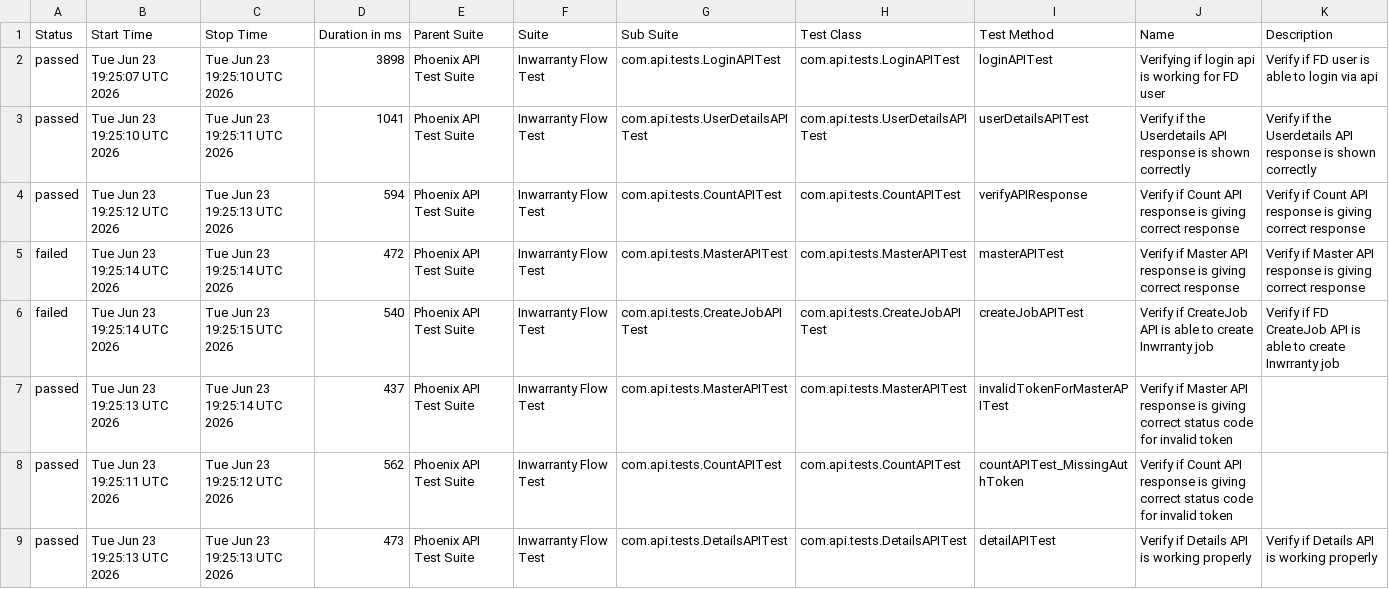
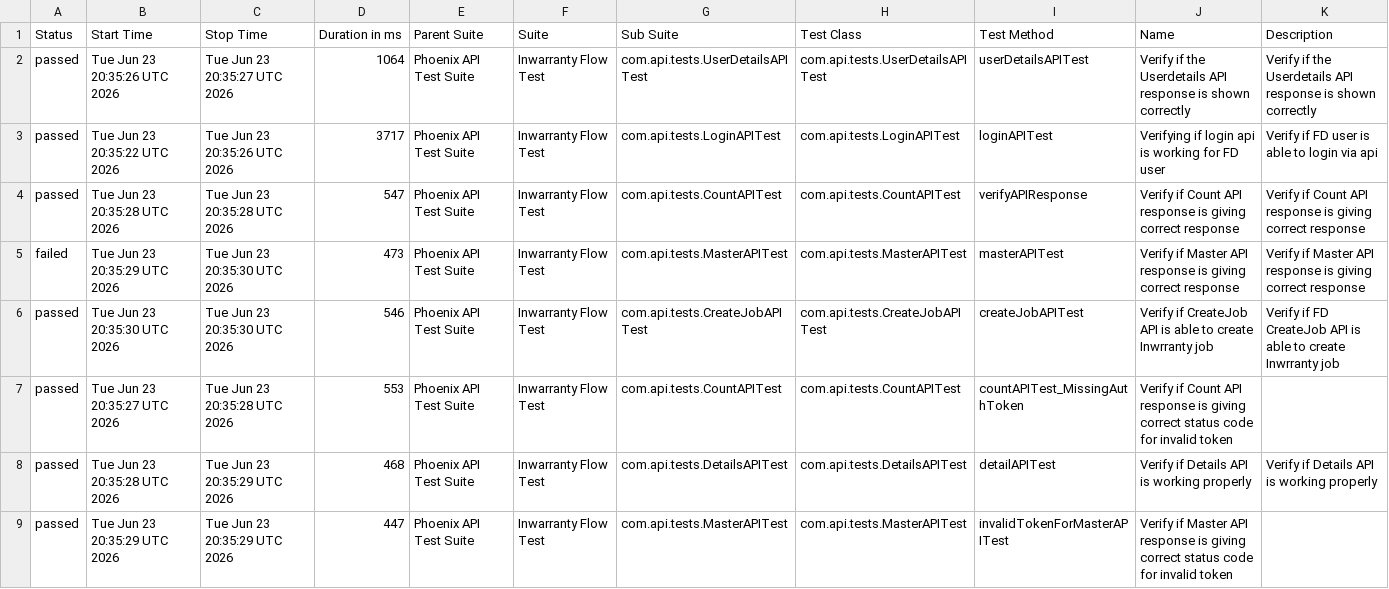
Before and after one commit to rounit/PhoenixTestAutomationFramework, a CSV file: data/suites.csv, drawn as a sheet.

```diff
--- a/data/suites.csv
+++ b/data/suites.csv
@@ -1,9 +1,9 @@
 "Status","Start Time","Stop Time","Duration in ms","Parent Suite","Suite","Sub Suite","Test Class","Test Method","Name","Description"
-"passed","Tue Jun 23 19:25:07 UTC 2026","Tue Jun 23 19:25:10 UTC 2026","3898","Phoenix API Test Suite","Inwarranty Flow Test","com.api.tests.LoginAPITest","com.api.tests.LoginAPITest","loginAPITest","Verifying if login api is working for FD user","Verify if FD user is able to login via api"
-"passed","Tue Jun 23 19:25:10 UTC 2026","Tue Jun 23 19:25:11 UTC 2026","1041","Phoenix API Test Suite","Inwarranty Flow Test","com.api.tests.UserDetailsAPITest","com.api.tests.UserDetailsAPITest","userDetailsAPITest","Verify if the Userdetails API response is shown correctly","Verify if the Userdetails API response is shown correctly"
-"passed","Tue Jun 23 19:25:12 UTC 2026","Tue Jun 23 19:25:13 UTC 2026","594","Phoenix API Test Suite","Inwarranty Flow Test","com.api.tests.CountAPITest","com.api.tests.CountAPITest","verifyAPIResponse","Verify if Count API response is giving correct response","Verify if Count API response is giving correct response"
-"failed","Tue Jun 23 19:25:14 UTC 2026","Tue Jun 23 19:25:14 UTC 2026","472","Phoenix API Test Suite","Inwarranty Flow Test","com.api.tests.MasterAPITest","com.api.tests.MasterAPITest","masterAPITest","Verify if Master API response is giving correct response","Verify if Master API response is giving correct response"
-"failed","Tue Jun 23 19:25:14 UTC 2026","Tue Jun 23 19:25:15 UTC 2026","540","Phoenix API Test Suite","Inwarranty Flow Test","com.api.tests.CreateJobAPITest","com.api.tests.CreateJobAPITest","createJobAPITest","Verify if CreateJob API is able to create Inwrranty job","Verify if FD CreateJob API is able to create Inwrranty job"
-"passed","Tue Jun 23 19:25:13 UTC 2026","Tue Jun 23 19:25:14 UTC 2026","437","Phoenix API Test Suite","Inwarranty Flow Test","com.api.tests.MasterAPITest","com.api.tests.MasterAPITest","invalidTokenForMasterAPITest","Verify if Master API response is giving correct status code for invalid token",""
-"passed","Tue Jun 23 19:25:11 UTC 2026","Tue Jun 23 19:25:12 UTC 2026","562","Phoenix API Test Suite","Inwarranty Flow Test","com.api.tests.CountAPITest","com.api.tests.CountAPITest","countAPITest_MissingAuthToken","Verify if Count API response is giving correct status code for invalid token",""
-"passed","Tue Jun 23 19:25:13 UTC 2026","Tue Jun 23 19:25:13 UTC 2026","473","Phoenix API Test Suite","Inwarranty Flow Test","com.api.tests.DetailsAPITest","com.api.tests.DetailsAPITest","detailAPITest","Verify if Details API is working properly","Verify if Details API is working properly"
+"passed","Tue Jun 23 20:35:26 UTC 2026","Tue Jun 23 20:35:27 UTC 2026","1064","Phoenix API Test Suite","Inwarranty Flow Test","com.api.tests.UserDetailsAPITest","com.api.tests.UserDetailsAPITest","userDetailsAPITest","Verify if the Userdetails API response is shown correctly","Verify if the Userdetails API response is shown correctly"
+"passed","Tue Jun 23 20:35:22 UTC 2026","Tue Jun 23 20:35:26 UTC 2026","3717","Phoenix API Test Suite","Inwarranty Flow Test","com.api.tests.LoginAPITest","com.api.tests.LoginAPITest","loginAPITest","Verifying if login api is working for FD user","Verify if FD user is able to login via api"
+"passed","Tue Jun 23 20:35:28 UTC 2026","Tue Jun 23 20:35:28 UTC 2026","547","Phoenix API Test Suite","Inwarranty Flow Test","com.api.tests.CountAPITest","com.api.tests.CountAPITest","verifyAPIResponse","Verify if Count API response is giving correct response","Verify if Count API response is giving correct response"
+"failed","Tue Jun 23 20:35:29 UTC 2026","Tue Jun 23 20:35:30 UTC 2026","473","Phoenix API Test Suite","Inwarranty Flow Test","com.api.tests.MasterAPITest","com.api.tests.MasterAPITest","masterAPITest","Verify if Master API response is giving correct response","Verify if Master API response is giving correct response"
+"passed","Tue Jun 23 20:35:30 UTC 2026","Tue Jun 23 20:35:30 UTC 2026","546","Phoenix API Test Suite","Inwarranty Flow Test","com.api.tests.CreateJobAPITest","com.api.tests.CreateJobAPITest","createJobAPITest","Verify if CreateJob API is able to create Inwrranty job","Verify if FD CreateJob API is able to create Inwrranty job"
+"passed","Tue Jun 23 20:35:27 UTC 2026","Tue Jun 23 20:35:28 UTC 2026","553","Phoenix API Test Suite","Inwarranty Flow Test","com.api.tests.CountAPITest","com.api.tests.CountAPITest","countAPITest_MissingAuthToken","Verify if Count API response is giving correct status code for invalid token",""
+"passed","Tue Jun 23 20:35:28 UTC 2026","Tue Jun 23 20:35:29 UTC 2026","468","Phoenix API Test Suite","Inwarranty Flow Test","com.api.tests.DetailsAPITest","com.api.tests.DetailsAPITest","detailAPITest","Verify if Details API is working properly","Verify if Details API is working properly"
+"passed","Tue Jun 23 20:35:29 UTC 2026","Tue Jun 23 20:35:29 UTC 2026","447","Phoenix API Test Suite","Inwarranty Flow Test","com.api.tests.MasterAPITest","com.api.tests.MasterAPITest","invalidTokenForMasterAPITest","Verify if Master API response is giving correct status code for invalid token",""
```
Also changed, not shown: data/behaviors.csv, 58 other files.
